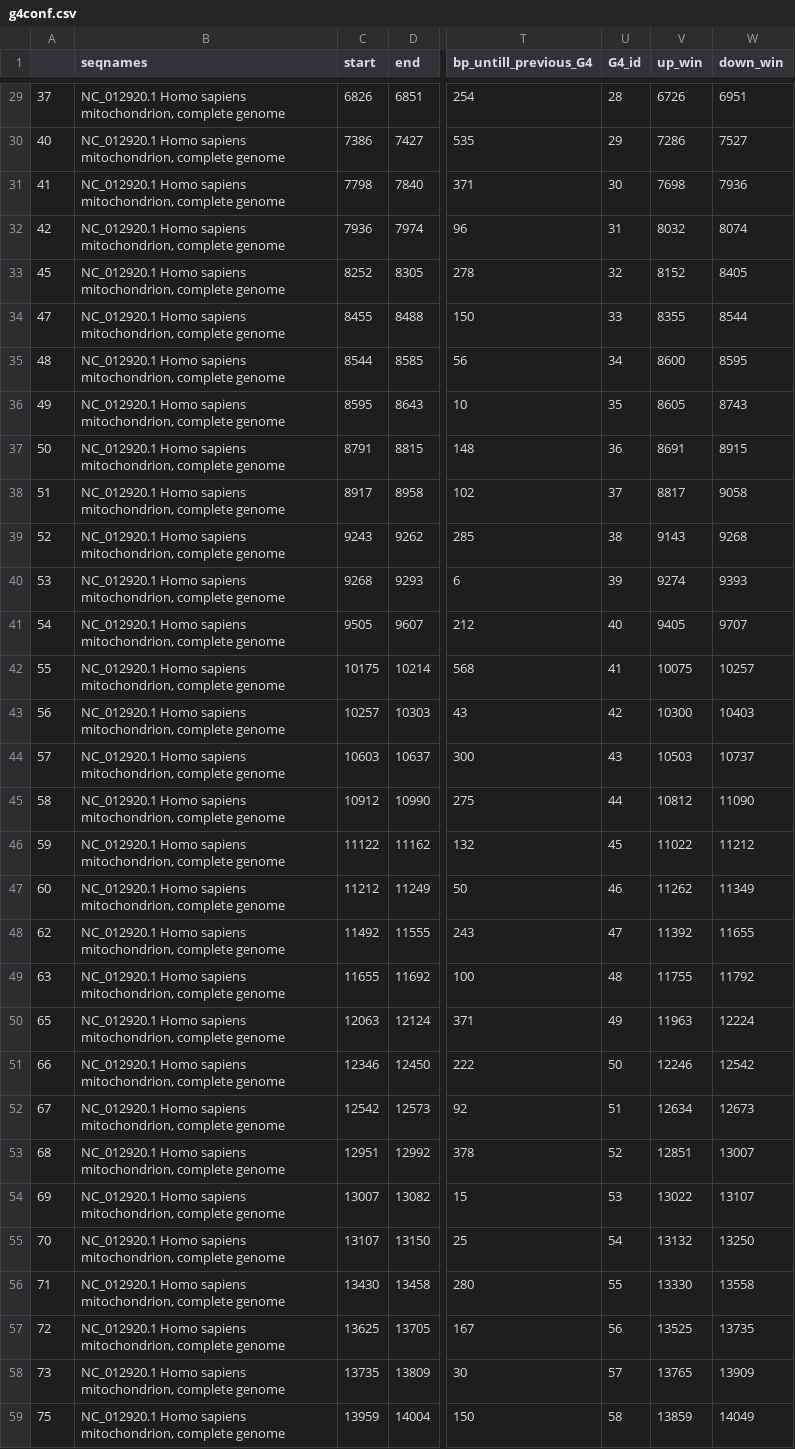
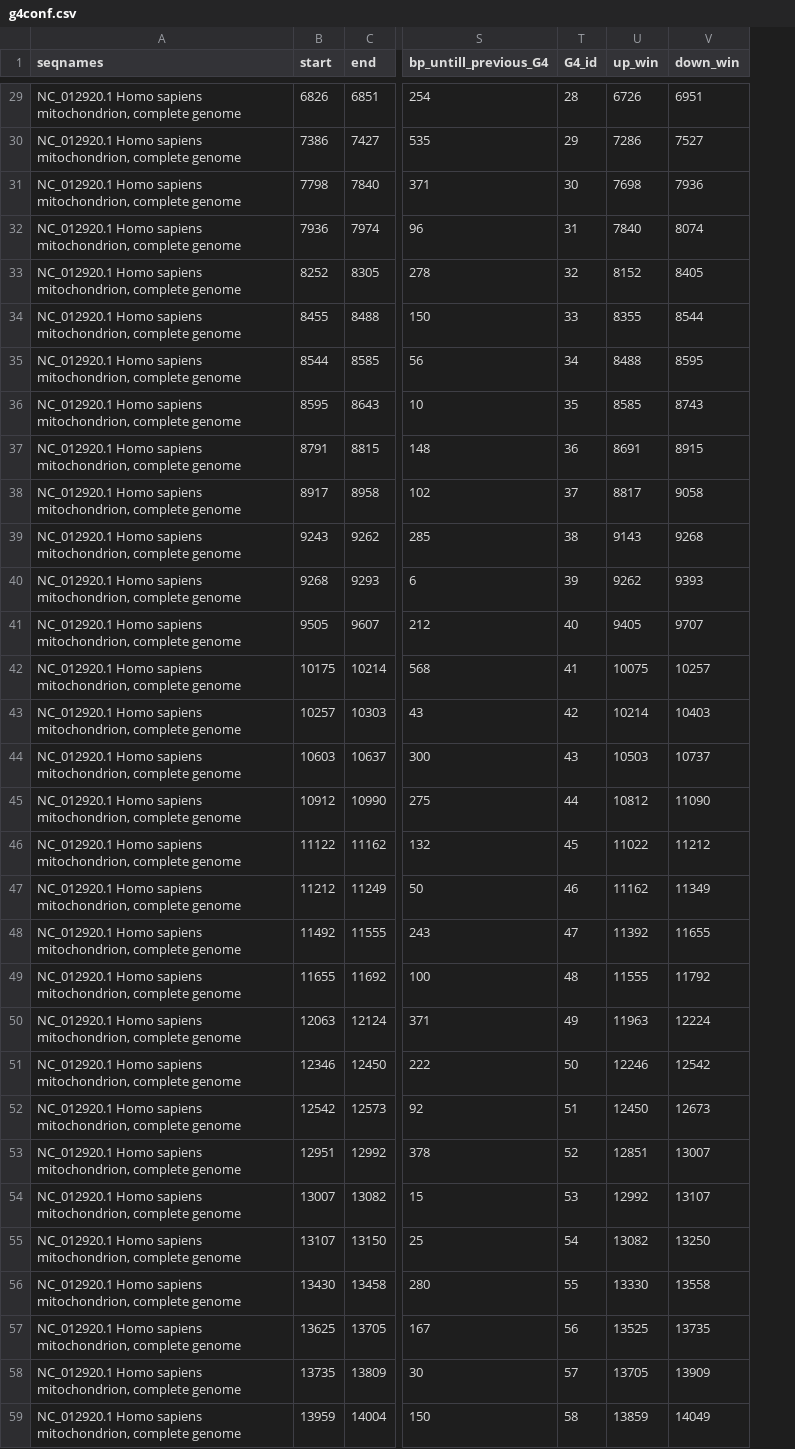
Before and after one commit to mitoclub/G4MutSpec, a CSV file: g4conf.csv, drawn as a sheet; only a part is shown, gaps mark what is left out; removed rows and columns are numbered as before the commit, all else as after; the diff covers the shown part only; the diff names each change by its address in the sheet, - before the commit and + after, or states it on an @@ line.

```diff
--- a/g4conf.csv
+++ b/g4conf.csv
-column A, rows 29-59: 37 | 40 | 41 | 42 | 45 | 47 | 48 | 49 | 50 | 51 | 52 | 53 | 54 | 55 | 56 | 57 | 58 | 59 | 60 | 62 | 63 | 65 | 66 | 67 | 68 | 69 | 70 | 71 | 72 | 73 | 75
-U32 (up_win): 8032
+U32 (up_win): 7840
-U35 (up_win): 8600
+U35 (up_win): 8488
-U36 (up_win): 8605
+U36 (up_win): 8585
-U40 (up_win): 9274
+U40 (up_win): 9262
-U43 (up_win): 10300
+U43 (up_win): 10214
-U47 (up_win): 11262
+U47 (up_win): 11162
-U49 (up_win): 11755
+U49 (up_win): 11555
-U52 (up_win): 12634
+U52 (up_win): 12450
-U54 (up_win): 13022
+U54 (up_win): 12992
-U55 (up_win): 13132
+U55 (up_win): 13082
-U58 (up_win): 13765
+U58 (up_win): 13705
```
Also changed, not shown: 23 edited cells elsewhere in this file, 9 other files.
